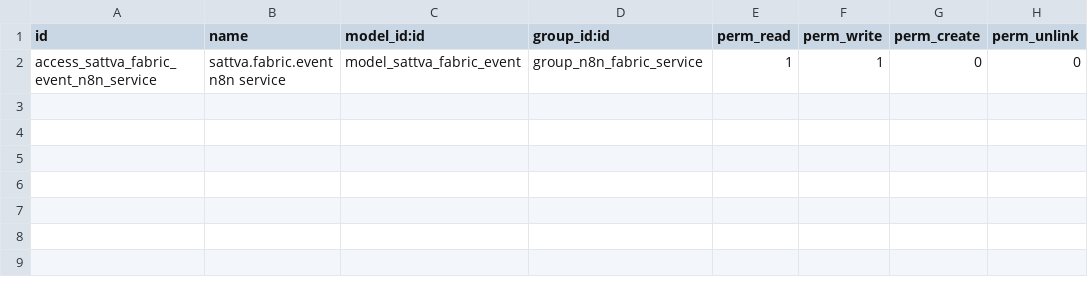
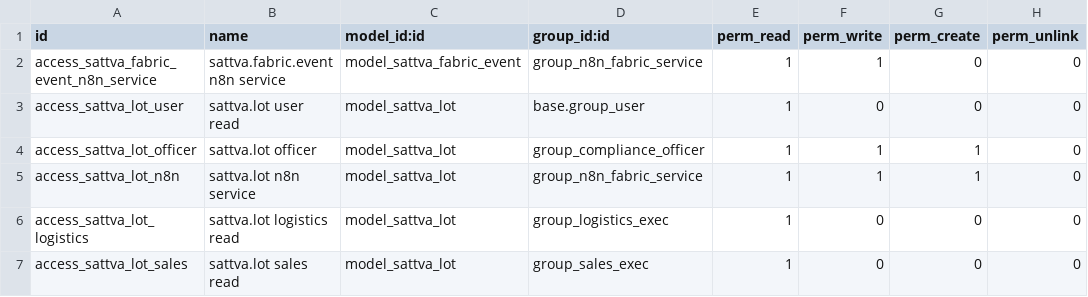
Before and after one commit to trilok-ventures/sattva-odoo-infra, a CSV file: addons/sattva_compliance/security/ir.model.access.csv, drawn as a sheet; the diff names each change by its address in the sheet, - before the commit and + after, or states it on an @@ line.

```diff
--- a/addons/sattva_compliance/security/ir.model.access.csv
+++ b/addons/sattva_compliance/security/ir.model.access.csv
+row 3: access_sattva_lot_user | sattva.lot user read | model_sattva_lot | base.group_user | 1 | 0 | 0 | 0
+row 4: access_sattva_lot_officer | sattva.lot officer | model_sattva_lot | group_compliance_officer | 1 | 1 | 1 | 0
+row 5: access_sattva_lot_n8n | sattva.lot n8n service | model_sattva_lot | group_n8n_fabric_service | 1 | 1 | 1 | 0
+row 6: access_sattva_lot_logistics | sattva.lot logistics read | model_sattva_lot | group_logistics_exec | 1 | 0 | 0 | 0
+row 7: access_sattva_lot_sales | sattva.lot sales read | model_sattva_lot | group_sales_exec | 1 | 0 | 0 | 0
```
Also changed, not shown: 18 other files.
